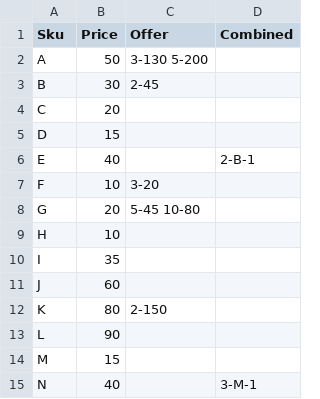
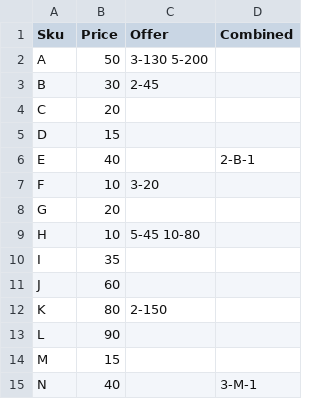
Before and after one commit to DPNT-Sourcecode/CHK-gjrj01, a CSV file: src/BeFaster.App/Solutions/CHK/Prices.csv, drawn as a sheet; only a part is shown.

Commit message:
Sun Feb 09 14:14:50 UTC 2020

```diff
--- a/src/BeFaster.App/Solutions/CHK/Prices.csv
+++ b/src/BeFaster.App/Solutions/CHK/Prices.csv
@@ -7,4 +7,4 @@ E,40,,2-B-1
 F,10,3-20,
-G,20,5-45 10-80,
-H,10,,
+G,20,,
+H,10,5-45 10-80,
 I,35,,
```
